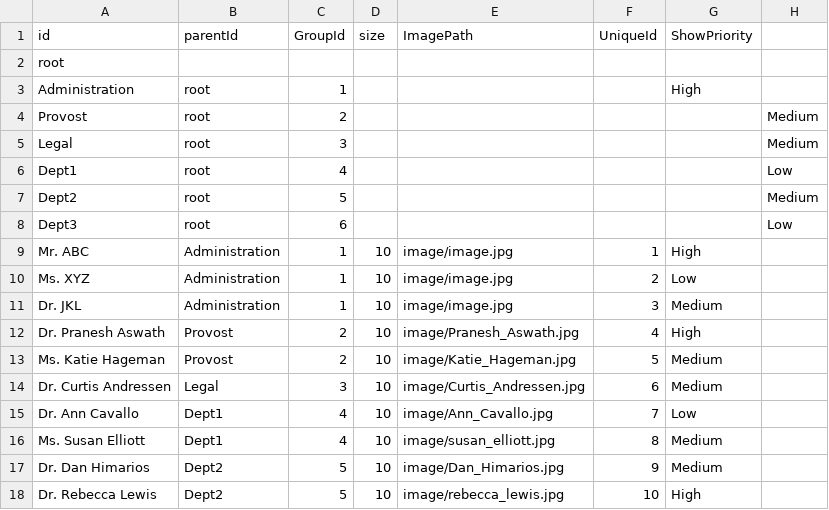
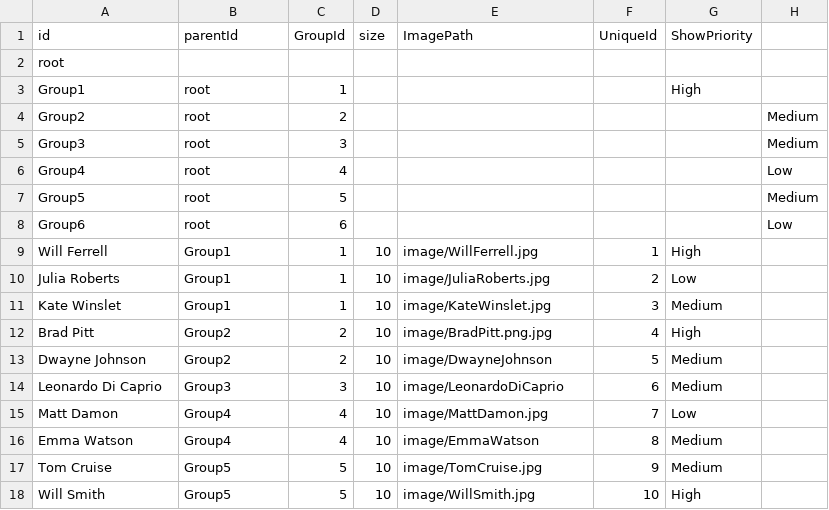
Before and after one commit to patelankitar/D3Examples, a CSV file: CirclePackingWithImages/CirclePackImageFade.csv, drawn as a sheet; only a part is shown; the diff covers the shown part only.

Commit message:
Update CirclePackImageFade.csv

```diff
--- a/CirclePackingWithImages/CirclePackImageFade.csv
+++ b/CirclePackingWithImages/CirclePackImageFade.csv
@@ -2,17 +2,17 @@ id,parentId,GroupId,size,ImagePath,UniqueId,ShowPriority
 root,
-Administration,root,1,,,,High
-Provost,root,2,,,,,Medium
-Legal,root,3,,,,,Medium
-Dept1,root,4,,,,,Low
-Dept2,root,5,,,,,Medium
-Dept3,root,6,,,,,Low
-Mr. ABC,Administration,1,10,image/image.jpg,1,High
-Ms. XYZ,Administration,1,10,image/image.jpg,2,Low
-Dr. JKL,Administration,1,10,image/image.jpg,3,Medium
-Dr. Pranesh Aswath,Provost,2,10,image/Pranesh_Aswath.jpg,4,High
-Ms. Katie Hageman,Provost,2,10,image/Katie_Hageman.jpg,5,Medium
-Dr. Curtis Andressen,Legal,3,10,image/Curtis_Andressen.jpg,6,Medium
-Dr. Ann Cavallo,Dept1,4,10,image/Ann_Cavallo.jpg,7,Low
-Ms. Susan Elliott,Dept1,4,10,image/susan_elliott.jpg,8,Medium
-Dr. Dan Himarios,Dept2,5,10,image/Dan_Himarios.jpg,9,Medium
-Dr. Rebecca Lewis,Dept2,5,10,image/rebecca_lewis.jpg,10,High
+Group1,root,1,,,,High
+Group2,root,2,,,,,Medium
+Group3,root,3,,,,,Medium
+Group4,root,4,,,,,Low
+Group5,root,5,,,,,Medium
+Group6,root,6,,,,,Low
+Will Ferrell,Group1,1,10,image/WillFerrell.jpg,1,High
+Julia Roberts,Group1,1,10,image/JuliaRoberts.jpg,2,Low
+Kate Winslet,Group1,1,10,image/KateWinslet.jpg,3,Medium
+Brad Pitt,Group2,2,10,image/BradPitt.png.jpg,4,High
+Dwayne Johnson,Group2,2,10,image/DwayneJohnson,5,Medium
+Leonardo Di Caprio,Group3,3,10,image/LeonardoDiCaprio,6,Medium
+Matt Damon,Group4,4,10,image/MattDamon.jpg,7,Low
+Emma Watson,Group4,4,10,image/EmmaWatson,8,Medium
+Tom Cruise,Group5,5,10,image/TomCruise.jpg,9,Medium
+Will Smith,Group5,5,10,image/WillSmith.jpg,10,High
```
Also changed, not shown: 12 edited cells elsewhere in this file.
